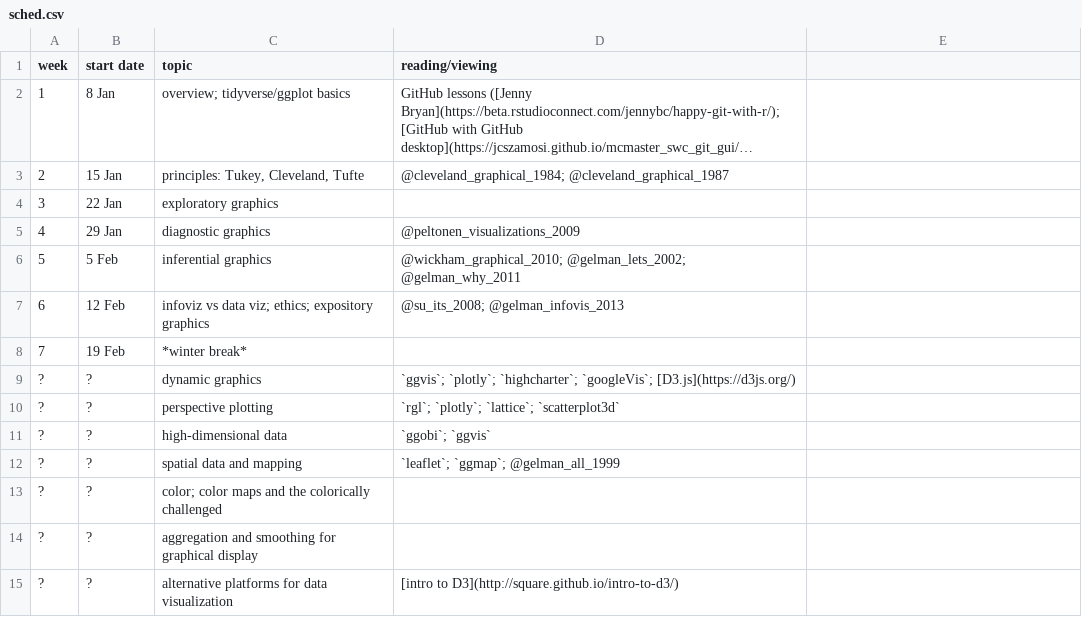
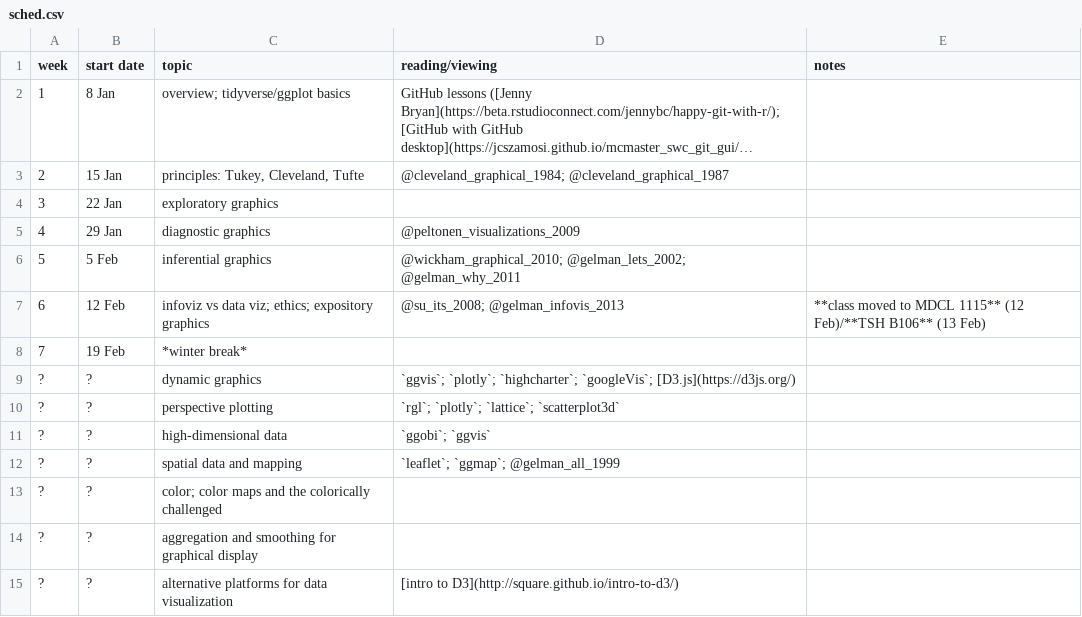
Before and after one commit to bbolker/stat744, a CSV file: admin/sched.csv, drawn as a sheet; long unchanged cells end in …; the diff names each change by its address in the sheet, - before the commit and + after, or states it on an @@ line.

Commit message:
sched updates

```diff
--- a/admin/sched.csv
+++ b/admin/sched.csv
-E1: (empty)
+E1: notes
-E7 (notes): (empty)
+E7 (notes): **class moved to MDCL 1115** (12 Feb)/**TSH B106** (13 Feb)
```
